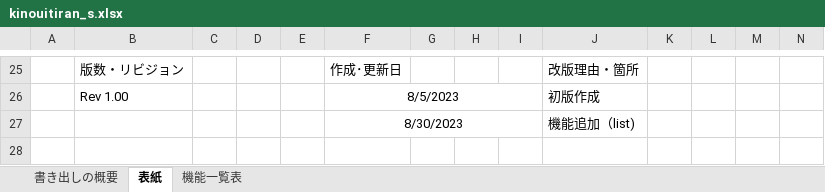
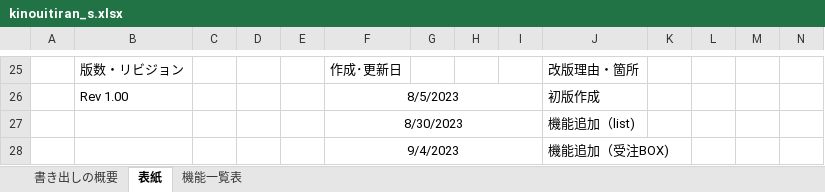
Before and after one commit to PM0705/sotugyouseisaku, an Excel workbook: kihon_s/kinouitiran_s.xlsx, sheet 表紙, drawn as a sheet; only a part is shown, gaps mark what is left out; values as stored, in another font and other column widths than the file's, no borders; charts and pictures not drawn; rows hold the shown columns only; the diff names each change by its address in the sheet, - before the commit and + after, or states it on an @@ line.

```diff
--- a/kihon_s/kinouitiran_s.xlsx (sheet 表紙)
+++ b/kihon_s/kinouitiran_s.xlsx (sheet 表紙)
+row 28:  |  |  |  |  | 9/4/2023 |  |  |  | 機能追加（受注BOX)
```
Also changed, not shown: sheet 機能一覧表, kihon_s/tableteigi_s.xlsx, syousai_s/gamenseni_s.xlsx, 2 other files.
